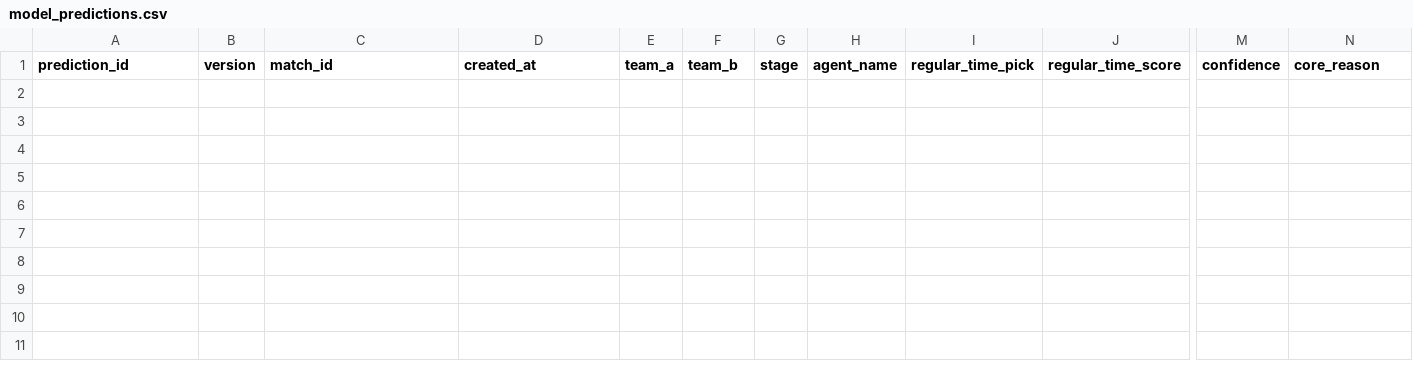
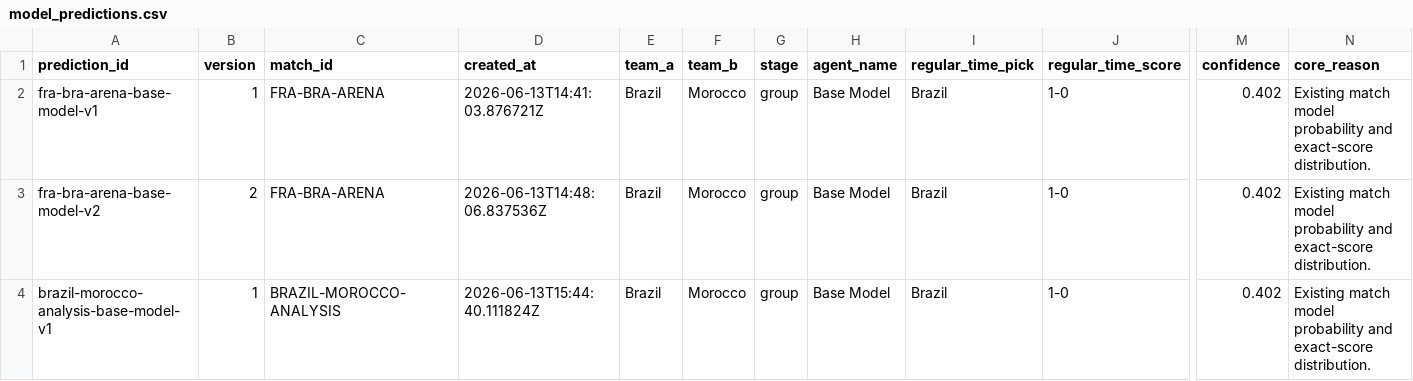
Before and after one commit to KaiwenMo1/worldcup2026, a CSV file: data/prediction_arena/ledgers/model_predictions.csv, drawn as a sheet; only a part is shown, gaps mark what is left out; rows hold the shown columns only; the diff names each change by its address in the sheet, - before the commit and + after, or states it on an @@ line.

```diff
--- a/data/prediction_arena/ledgers/model_predictions.csv
+++ b/data/prediction_arena/ledgers/model_predictions.csv
+row 2: fra-bra-arena-base-model-v1 | 1 | FRA-BRA-ARENA | 2026-06-13T14:41:03.876721Z | Brazil | Morocco | group | Base Model | Brazil | 1-0 | 0.402 | Existing match model probability and exact-score distribution.
+row 3: fra-bra-arena-base-model-v2 | 2 | FRA-BRA-ARENA | 2026-06-13T14:48:06.837536Z | Brazil | Morocco | group | Base Model | Brazil | 1-0 | 0.402 | Existing match model probability and exact-score distribution.
+row 4: brazil-morocco-analysis-base-model-v1 | 1 | BRAZIL-MOROCCO-ANALYSIS | 2026-06-13T15:44:40.111824Z | Brazil | Morocco | group | Base Model | Brazil | 1-0 | 0.402 | Existing match model probability and exact-score distribution.
```
Also changed, not shown: 16 other files.
